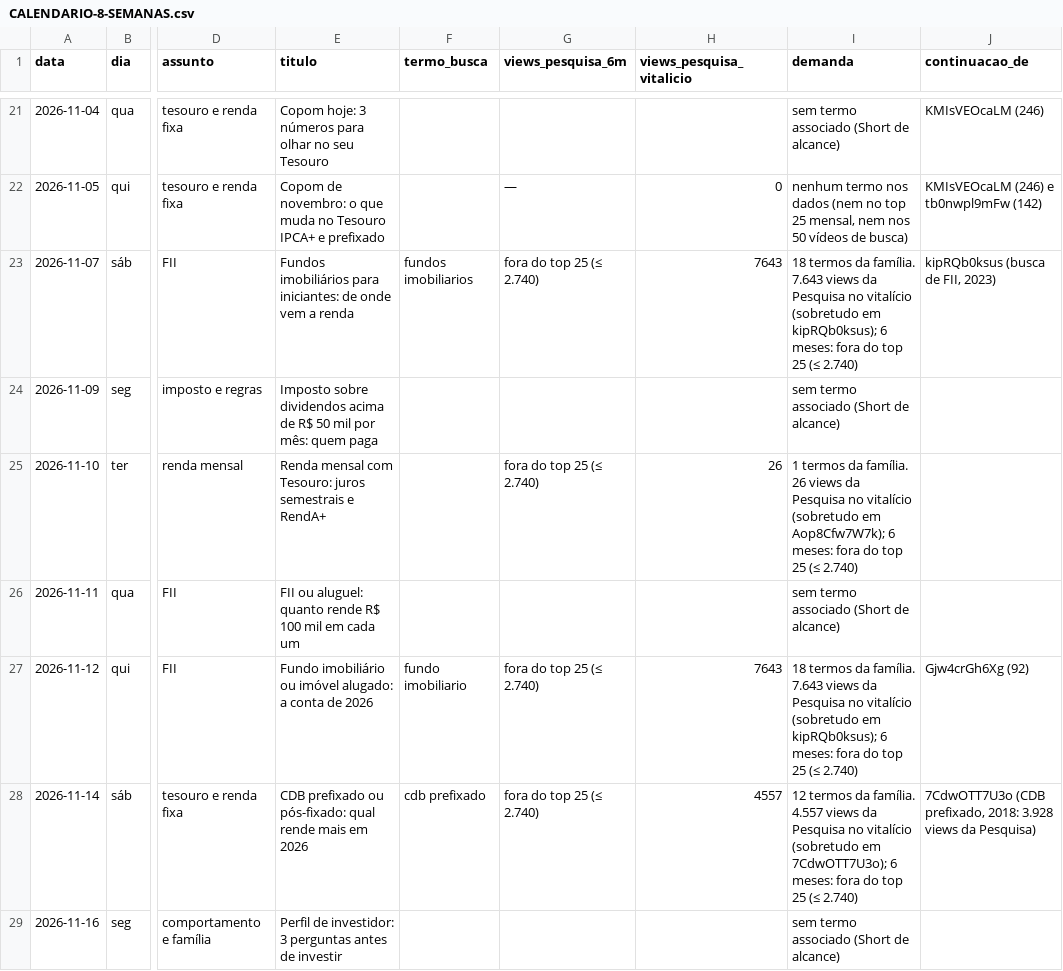
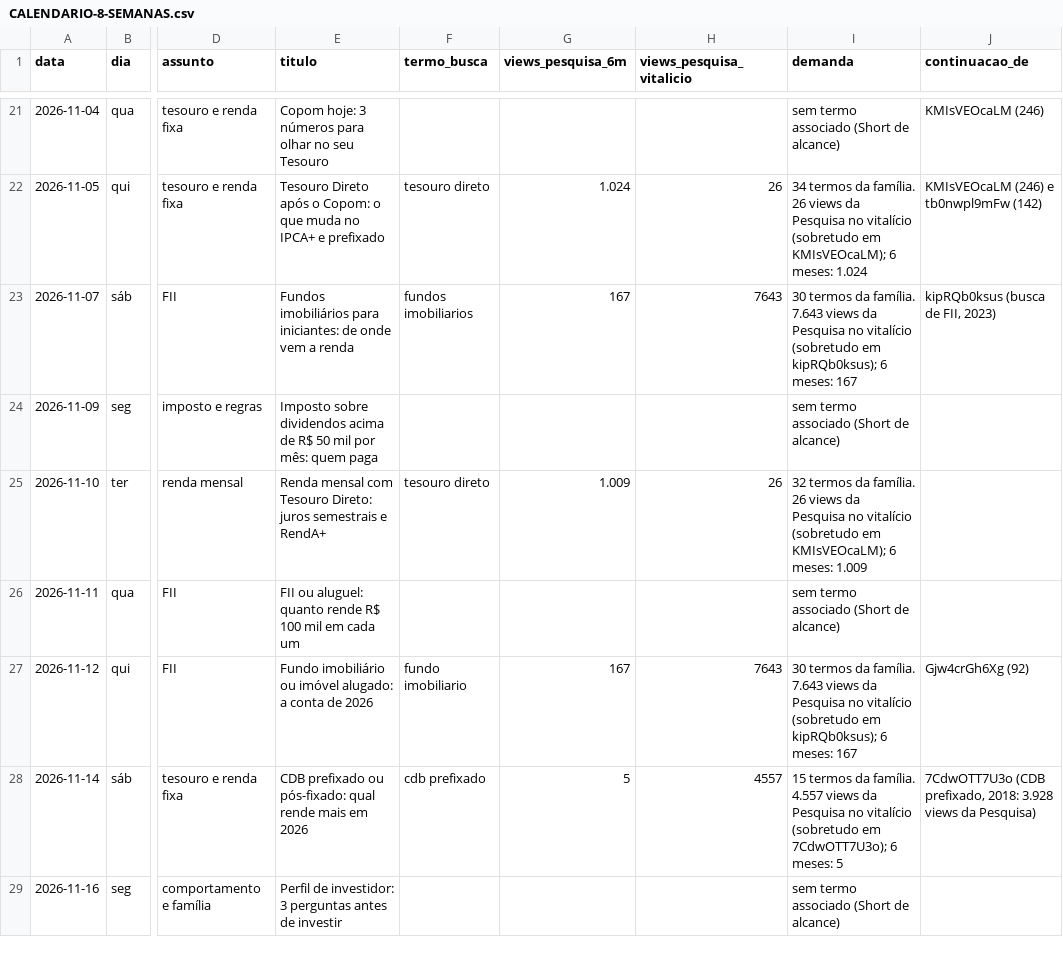
Before and after one commit to denismiyabara-alt/IPADTEST, a CSV file: pautas-canal/CALENDARIO-8-SEMANAS.csv, drawn as a sheet; only a part is shown, gaps mark what is left out; the diff covers the shown part only; the diff names each change by its address in the sheet, - before the commit and + after, or states it on an @@ line.

```diff
--- a/pautas-canal/CALENDARIO-8-SEMANAS.csv
+++ b/pautas-canal/CALENDARIO-8-SEMANAS.csv
-E22 (titulo): Copom de novembro: o que muda no Tesouro IPCA+ e…
+E22 (titulo): Tesouro Direto após o Copom: o que muda no IPCA+ e…
-F22 (termo_busca): (empty)
+F22 (termo_busca): tesouro direto
-G22 (views_pesquisa_6m): —
+G22 (views_pesquisa_6m): 1.024
-H22 (views_pesquisa_vitalicio): 0
+H22 (views_pesquisa_vitalicio): 26
-I22 (demanda): nenhum termo nos dados (nem no top 25 mensal, nem nos 50 vídeos de busca)
+I22 (demanda): 34 termos da família. 26 views da Pesquisa no vitalício (sobretudo em KMIsVEOcaLM); 6 meses: 1.024
-G23 (views_pesquisa_6m): fora do top 25 (≤ 2.740)
+G23 (views_pesquisa_6m): 167
-I23 (demanda): 18 termos da família. 7.643 views da Pesquisa no vitalício (sobretudo em kipRQb0ksus); 6 meses: fora do top 25 (≤ 2.740)
+I23 (demanda): 30 termos da família. 7.643 views da Pesquisa no vitalício (sobretudo em kipRQb0ksus); 6 meses: 167
-E25 (titulo): …mensal com Tesouro: juros semestrais…
+E25 (titulo): …mensal com Tesouro Direto: juros semestrais…
-F25 (termo_busca): (empty)
+F25 (termo_busca): tesouro direto
-G25 (views_pesquisa_6m): fora do top 25 (≤ 2.740)
+G25 (views_pesquisa_6m): 1.009
-I25 (demanda): 1 termos da família. 26 views da Pesquisa no vitalício (sobretudo em Aop8Cfw7W7k); 6 meses: fora do top 25 (≤ 2.740)
+I25 (demanda): 32 termos da família. 26 views da Pesquisa no vitalício (sobretudo em KMIsVEOcaLM); 6 meses: 1.009
-G27 (views_pesquisa_6m): fora do top 25 (≤ 2.740)
+G27 (views_pesquisa_6m): 167
-I27 (demanda): 18 termos da família. 7.643 views da Pesquisa no vitalício (sobretudo em kipRQb0ksus); 6 meses: fora do top 25 (≤ 2.740)
+I27 (demanda): 30 termos da família. 7.643 views da Pesquisa no vitalício (sobretudo em kipRQb0ksus); 6 meses: 167
-G28 (views_pesquisa_6m): fora do top 25 (≤ 2.740)
+G28 (views_pesquisa_6m): 5
-I28 (demanda): 12 termos da família. 4.557 views da Pesquisa no vitalício (sobretudo em 7CdwOTT7U3o); 6 meses: fora do top 25 (≤ 2.740)
+I28 (demanda): 15 termos da família. 4.557 views da Pesquisa no vitalício (sobretudo em 7CdwOTT7U3o); 6 meses: 5
```
Also changed, not shown: 78 edited cells elsewhere in this file, 5 other files.
